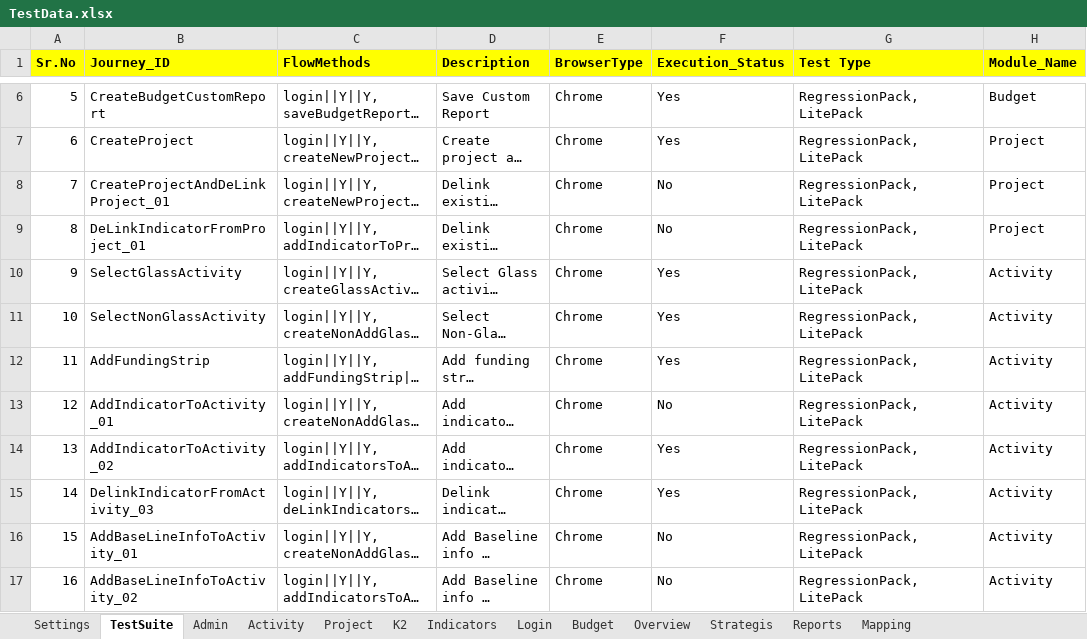
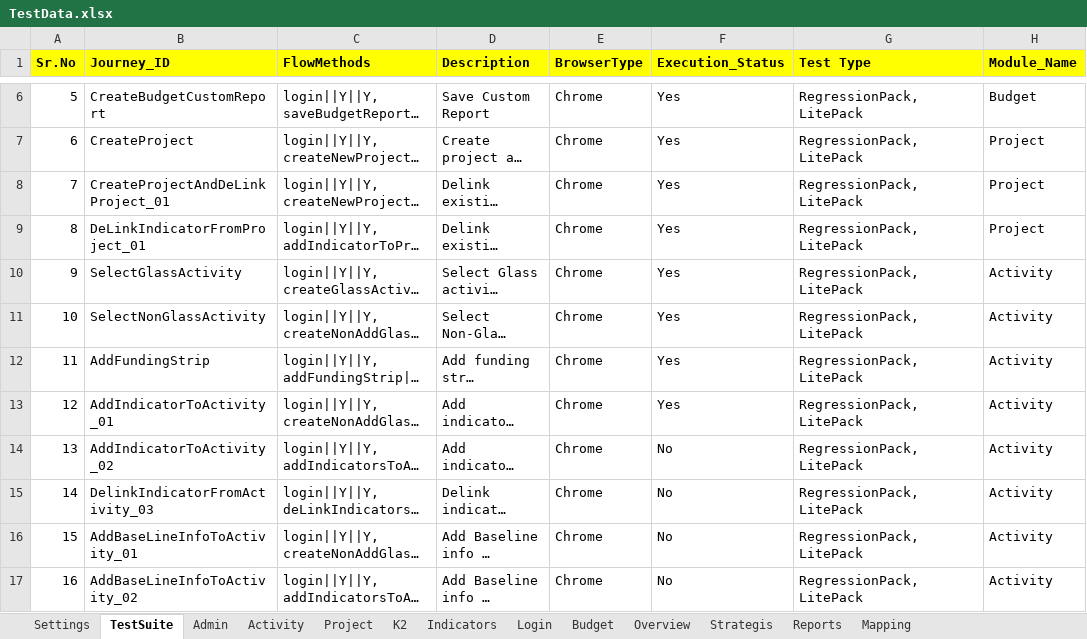
Before and after one commit to usaidtest3/LatestDis, an Excel workbook: TestData.xlsx, sheet TestSuite, drawn as a sheet; only a part is shown, gaps mark what is left out; long unchanged cells end in …; values as stored, in another font and other column widths than the file's, no borders; the diff names each change by its address in the sheet, - before the commit and + after, or states it on an @@ line.

Commit message:
MADE changes for enivironment

```diff
--- a/TestData.xlsx (sheet TestSuite)
+++ b/TestData.xlsx (sheet TestSuite)
-F8:F9 (Execution_Status): No
+F8:F9 (Execution_Status): Yes
-F13 (Execution_Status): No
+F13 (Execution_Status): Yes
-F14:F15 (Execution_Status): Yes
+F14:F15 (Execution_Status): No
```
Also changed, not shown: sheet Activity, sheet Settings.
